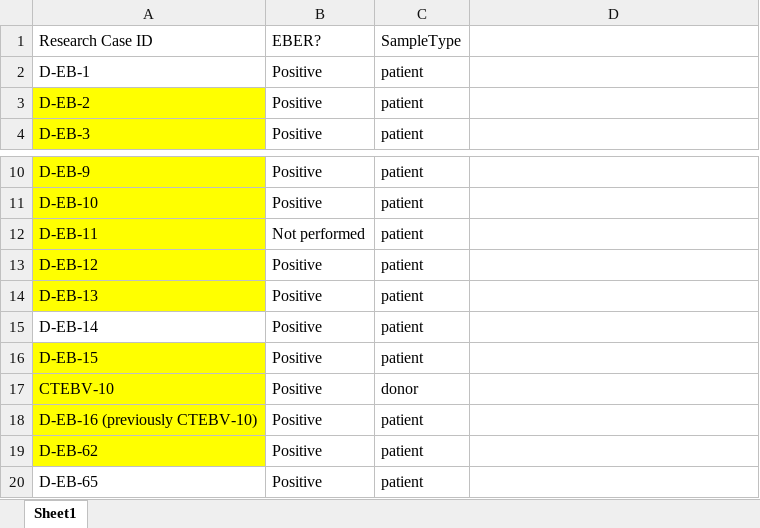
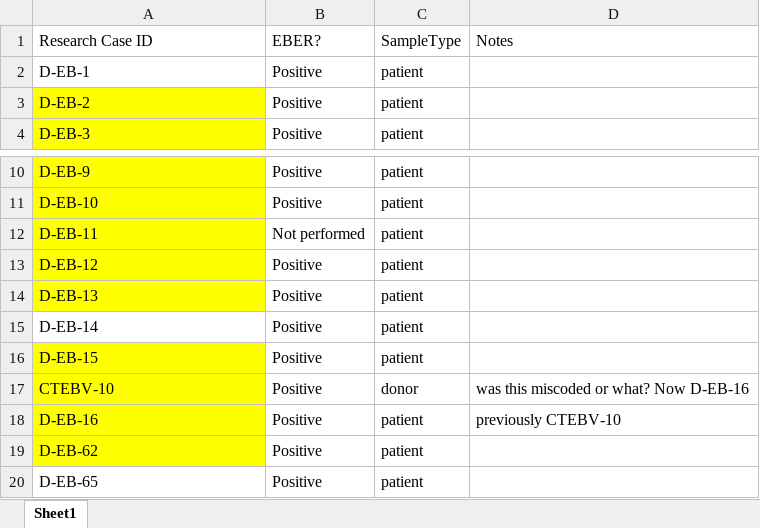
Before and after one commit to jrboyd/EBVhelpR, an Excel workbook: inst/extdata/eber_status.xlsx, sheet Sheet1, drawn as a sheet; only a part is shown, gaps mark what is left out; values as stored, in another font and other column widths than the file's, no borders; the diff names each change by its address in the sheet, - before the commit and + after, or states it on an @@ line.

```diff
--- a/inst/extdata/eber_status.xlsx (sheet Sheet1)
+++ b/inst/extdata/eber_status.xlsx (sheet Sheet1)
-D1: (empty)
+D1: Notes
-D17: (empty)
+D17: was this miscoded or what? Now D-EB-16
-A18: D-EB-16 (previously CTEBV-10)
+A18: D-EB-16
-D18: (empty)
+D18: previously CTEBV-10
```
Also changed, not shown: 3 other files.
